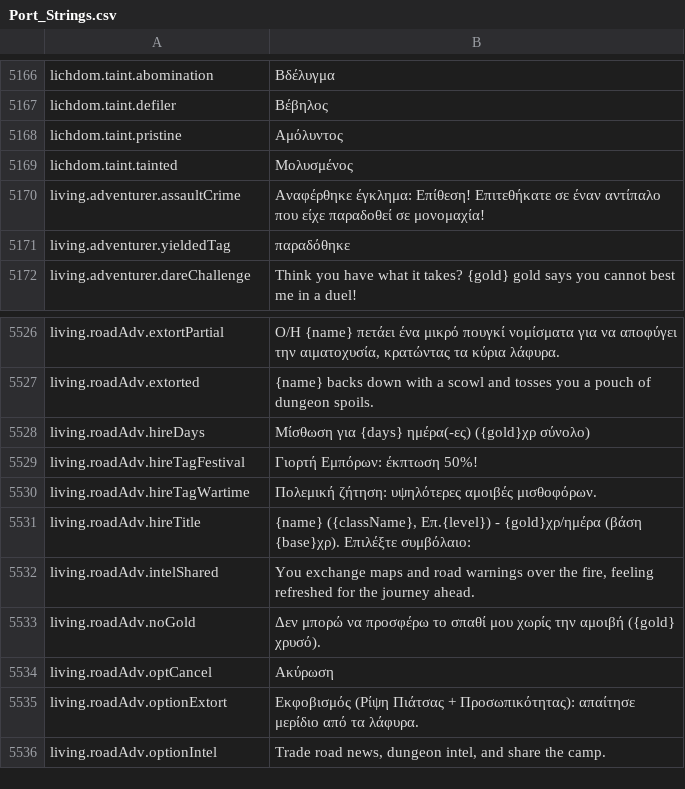
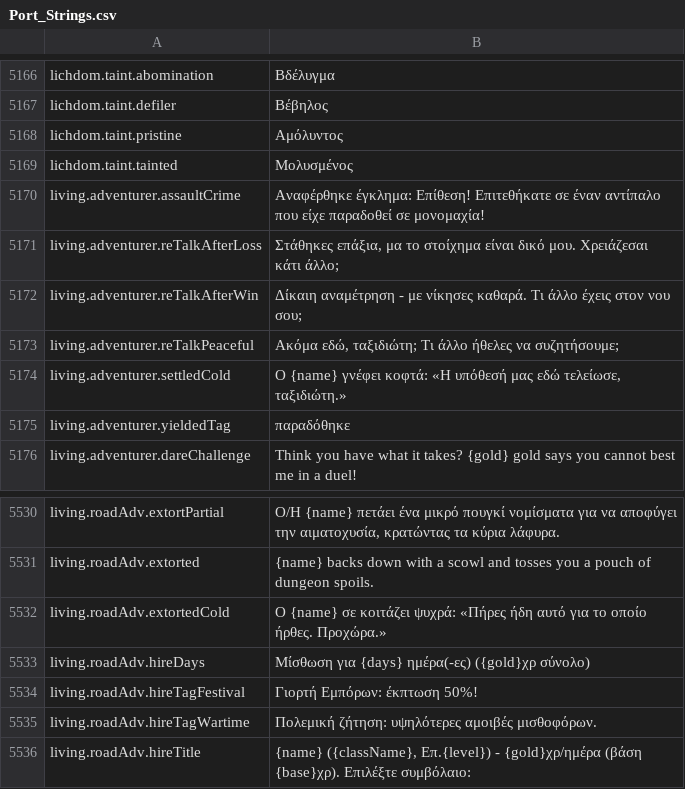
Before and after one commit to Chuz13/daggerfall-forever, a CSV file: locales/el/Port_Strings.csv, drawn as a sheet; only a part is shown, gaps mark what is left out; the shorter side is filled out with more unchanged rows.

Commit message:
feat(living): allow repeat dialog with living adventurers and localize 26 languages

```diff
--- a/locales/el/Port_Strings.csv
+++ b/locales/el/Port_Strings.csv
@@ -5170,2 +5170,6 @@ lichdom.taint.tainted,"Μολυσμένος"
 living.adventurer.assaultCrime,"Αναφέρθηκε έγκλημα: Επίθεση! Επιτεθήκατε σε έναν αντίπαλο που είχε παραδοθεί σε μονομαχία!"
+living.adventurer.reTalkAfterLoss,"Στάθηκες επάξια, μα το στοίχημα είναι δικό μου. Χρειάζεσαι κάτι άλλο;"
+living.adventurer.reTalkAfterWin,"Δίκαιη αναμέτρηση - με νίκησες καθαρά. Τι άλλο έχεις στον νου σου;"
+living.adventurer.reTalkPeaceful,"Ακόμα εδώ, ταξιδιώτη; Τι άλλο ήθελες να συζητήσουμε;"
+living.adventurer.settledCold,"Ο {name} γνέφει κοφτά: «Η υπόθεσή μας εδώ τελείωσε, ταξιδιώτη.»"
 living.adventurer.yieldedTag,"παραδόθηκε"
@@ -5527,2 +5531,3 @@ living.roadAdv.extortPartial,"Ο/Η {name} πετάει ένα μικρό που
 living.roadAdv.extorted,"{name} backs down with a scowl and tosses you a pouch of dungeon spoils."
+living.roadAdv.extortedCold,"Ο {name} σε κοιτάζει ψυχρά: «Πήρες ήδη αυτό για το οποίο ήρθες. Προχώρα.»"
 living.roadAdv.hireDays,"Μίσθωση για {days} ημέρα(-ες) ({gold}χρ σύνολο)"
```
Also changed, not shown: locales/ja/Port_Strings.csv, locales/ko/Port_Strings.csv, 56 other files.
